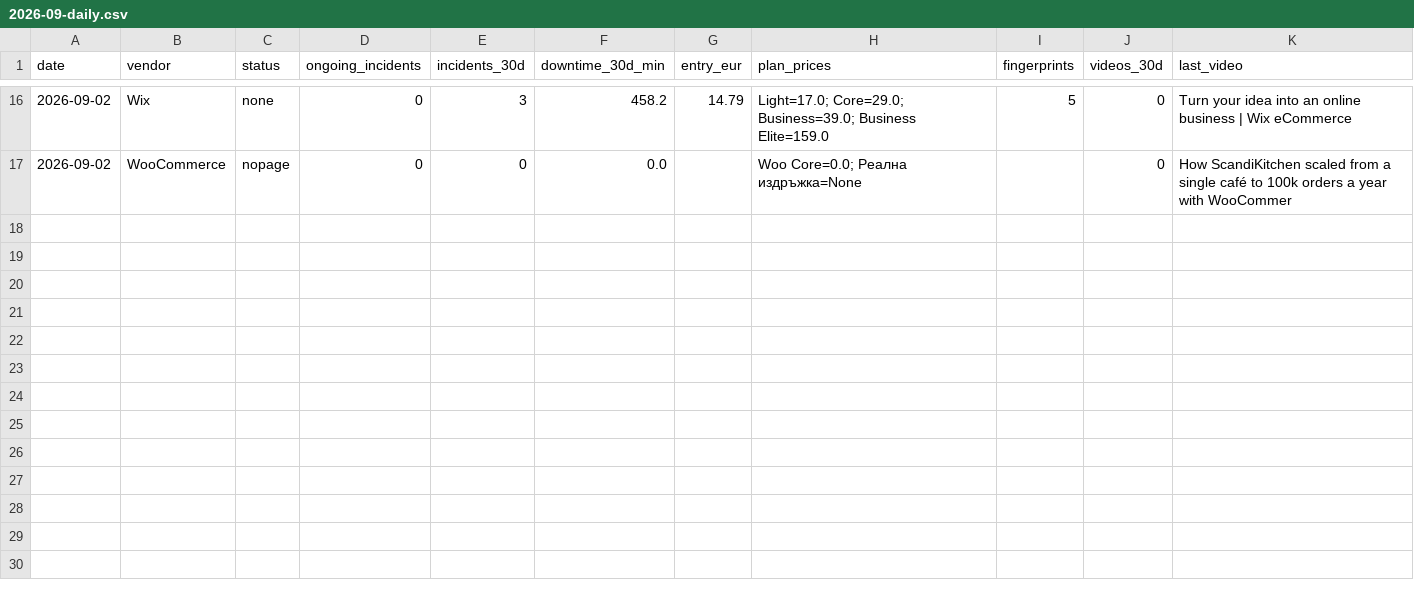
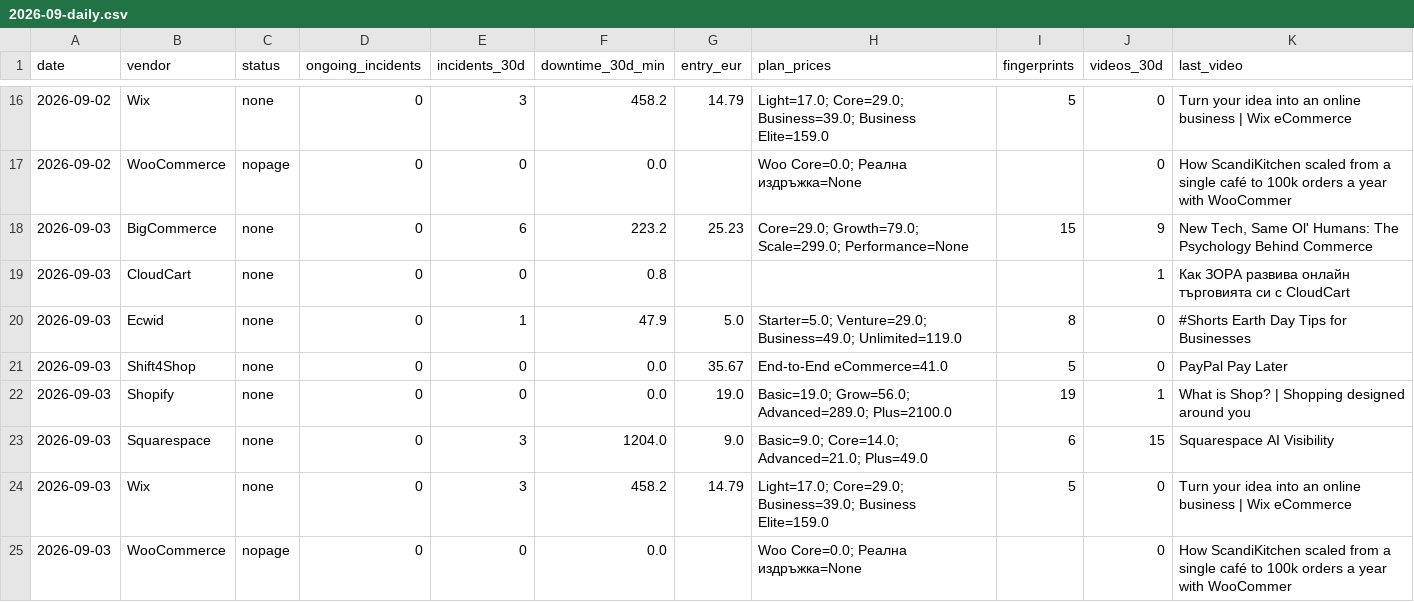
Before and after one commit to Emo-999/ecommerce-intelligence, a CSV file: exports/2026-09-daily.csv, drawn as a sheet; only a part is shown, gaps mark what is left out.

Commit message:
chore: daily intel update [skip ci]

```diff
--- a/exports/2026-09-daily.csv
+++ b/exports/2026-09-daily.csv
@@ -17 +17,9 @@
 2026-09-02,WooCommerce,nopage,0,0,0.0,,Woo Core=0.0; Реална издръжка=None,,0,How ScandiKitchen scaled from a single café to 100k orders a year with WooCommer
+2026-09-03,BigCommerce,none,0,6,223.2,25.23,Core=29.0; Growth=79.0; Scale=299.0; Performance=None,15,9,"New Tech, Same Ol' Humans: The Psychology Behind Commerce"
+2026-09-03,CloudCart,none,0,0,0.8,,,,1,Как ЗОРА развива онлайн търговията си с CloudCart
+2026-09-03,Ecwid,none,0,1,47.9,5.0,Starter=5.0; Venture=29.0; Business=49.0; Unlimited=119.0,8,0,#Shorts Earth Day Tips for Businesses
+2026-09-03,Shift4Shop,none,0,0,0.0,35.67,End-to-End eCommerce=41.0,5,0,PayPal Pay Later
+2026-09-03,Shopify,none,0,0,0.0,19.0,Basic=19.0; Grow=56.0; Advanced=289.0; Plus=2100.0,19,1,What is Shop? | Shopping designed around you
+2026-09-03,Squarespace,none,0,3,1204.0,9.0,Basic=9.0; Core=14.0; Advanced=21.0; Plus=49.0,6,15,Squarespace AI Visibility
+2026-09-03,Wix,none,0,3,458.2,14.79,Light=17.0; Core=29.0; Business=39.0; Business Elite=159.0,5,0,Turn your idea into an online business | Wix eCommerce
+2026-09-03,WooCommerce,nopage,0,0,0.0,,Woo Core=0.0; Реална издръжка=None,,0,How ScandiKitchen scaled from a single café to 100k orders a year with WooCommer
```
Also changed, not shown: exports/2026-09-summary.csv, 10 other files.
